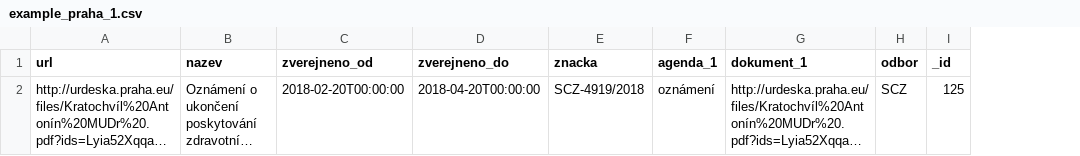
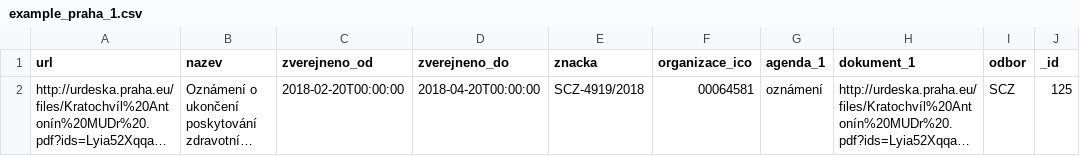
Before and after one commit to michalskop/data_standards, a CSV file: gazette_notice/examples/2018/example_praha_1.csv, drawn as a sheet; only a part is shown; long unchanged cells end in …; the diff names each change by its address in the sheet, - before the commit and + after, or states it on an @@ line.

Commit message:
praha example ICO

```diff
--- a/gazette_notice/examples/2018/example_praha_1.csv
+++ b/gazette_notice/examples/2018/example_praha_1.csv
+column F (organizace_ico), row 2: 00064581
```
Also changed, not shown: 1 other file.
